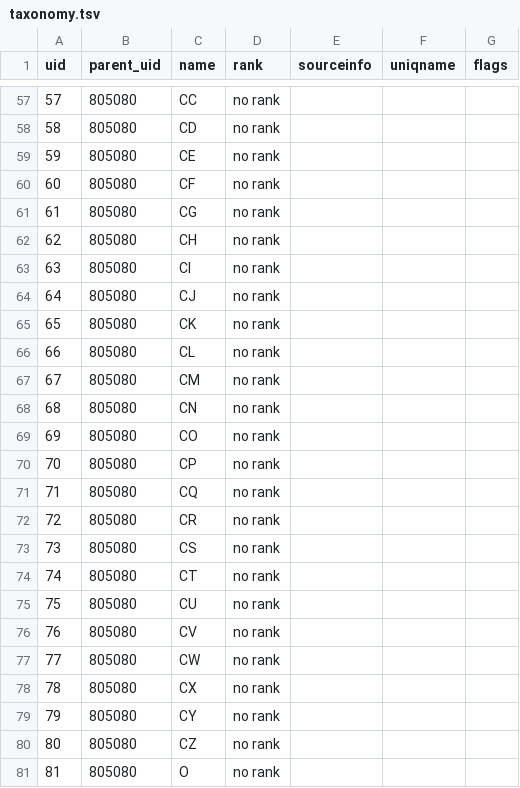
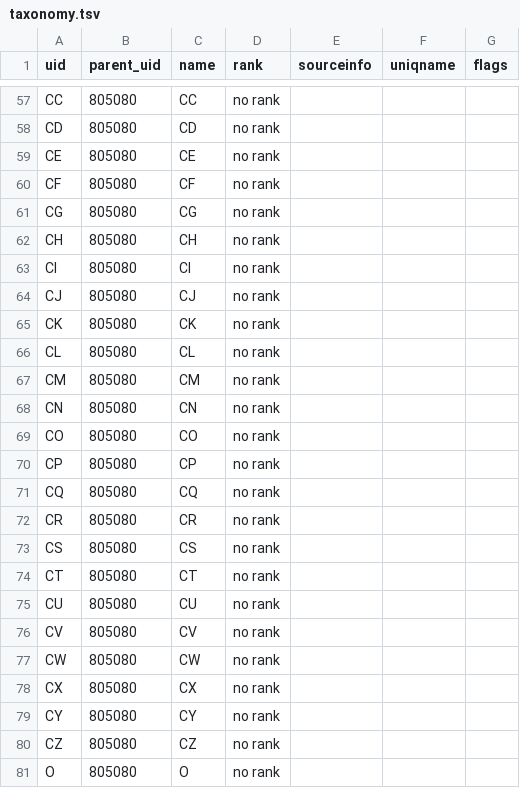
Before and after one commit to OpenTreeOfLife/treemachine, a TSV file: test-synth/fortyonetrees/taxonomy.tsv, drawn as a sheet; only a part is shown, gaps mark what is left out; the diff covers the shown part only.

```diff
--- a/test-synth/fortyonetrees/taxonomy.tsv
+++ b/test-synth/fortyonetrees/taxonomy.tsv
@@ -57,25 +57,25 @@ uid	|	parent_uid	|	name	|	rank	|	sourceinfo	|	uniqname	|	flags	|
-57	|	805080	|	CC	|	no rank	|		|		|		|
-58	|	805080	|	CD	|	no rank	|		|		|		|
-59	|	805080	|	CE	|	no rank	|		|		|		|
-60	|	805080	|	CF	|	no rank	|		|		|		|
-61	|	805080	|	CG	|	no rank	|		|		|		|
-62	|	805080	|	CH	|	no rank	|		|		|		|
-63	|	805080	|	CI	|	no rank	|		|		|		|
-64	|	805080	|	CJ	|	no rank	|		|		|		|
-65	|	805080	|	CK	|	no rank	|		|		|		|
-66	|	805080	|	CL	|	no rank	|		|		|		|
-67	|	805080	|	CM	|	no rank	|		|		|		|
-68	|	805080	|	CN	|	no rank	|		|		|		|
-69	|	805080	|	CO	|	no rank	|		|		|		|
-70	|	805080	|	CP	|	no rank	|		|		|		|
-71	|	805080	|	CQ	|	no rank	|		|		|		|
-72	|	805080	|	CR	|	no rank	|		|		|		|
-73	|	805080	|	CS	|	no rank	|		|		|		|
-74	|	805080	|	CT	|	no rank	|		|		|		|
-75	|	805080	|	CU	|	no rank	|		|		|		|
-76	|	805080	|	CV	|	no rank	|		|		|		|
-77	|	805080	|	CW	|	no rank	|		|		|		|
-78	|	805080	|	CX	|	no rank	|		|		|		|
-79	|	805080	|	CY	|	no rank	|		|		|		|
-80	|	805080	|	CZ	|	no rank	|		|		|		|
-81	|	805080	|	O	|	no rank	|		|		|		|
+CC	|	805080	|	CC	|	no rank	|		|		|		|
+CD	|	805080	|	CD	|	no rank	|		|		|		|
+CE	|	805080	|	CE	|	no rank	|		|		|		|
+CF	|	805080	|	CF	|	no rank	|		|		|		|
+CG	|	805080	|	CG	|	no rank	|		|		|		|
+CH	|	805080	|	CH	|	no rank	|		|		|		|
+CI	|	805080	|	CI	|	no rank	|		|		|		|
+CJ	|	805080	|	CJ	|	no rank	|		|		|		|
+CK	|	805080	|	CK	|	no rank	|		|		|		|
+CL	|	805080	|	CL	|	no rank	|		|		|		|
+CM	|	805080	|	CM	|	no rank	|		|		|		|
+CN	|	805080	|	CN	|	no rank	|		|		|		|
+CO	|	805080	|	CO	|	no rank	|		|		|		|
+CP	|	805080	|	CP	|	no rank	|		|		|		|
+CQ	|	805080	|	CQ	|	no rank	|		|		|		|
+CR	|	805080	|	CR	|	no rank	|		|		|		|
+CS	|	805080	|	CS	|	no rank	|		|		|		|
+CT	|	805080	|	CT	|	no rank	|		|		|		|
+CU	|	805080	|	CU	|	no rank	|		|		|		|
+CV	|	805080	|	CV	|	no rank	|		|		|		|
+CW	|	805080	|	CW	|	no rank	|		|		|		|
+CX	|	805080	|	CX	|	no rank	|		|		|		|
+CY	|	805080	|	CY	|	no rank	|		|		|		|
+CZ	|	805080	|	CZ	|	no rank	|		|		|		|
+O	|	805080	|	O	|	no rank	|		|		|		|
```
Also changed, not shown: 54 edited cells elsewhere in this file, test-synth/ingestcrash/taxonomy.tsv, 2 other files.
